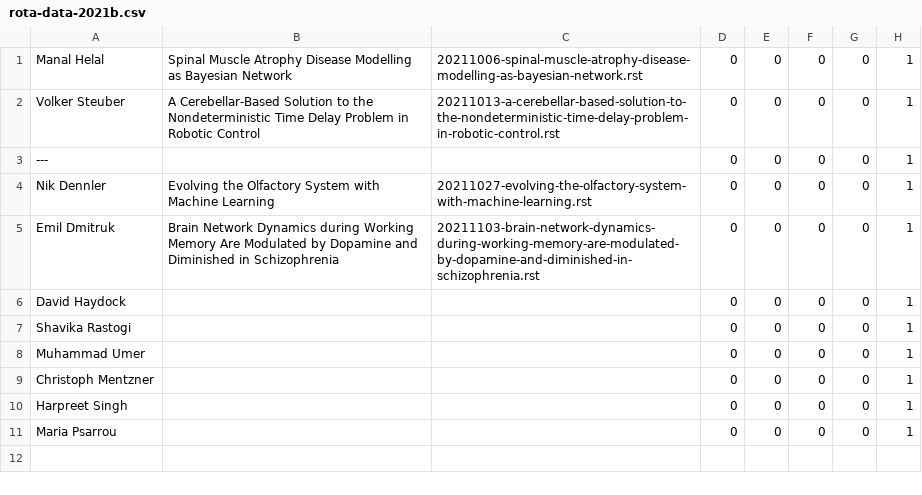
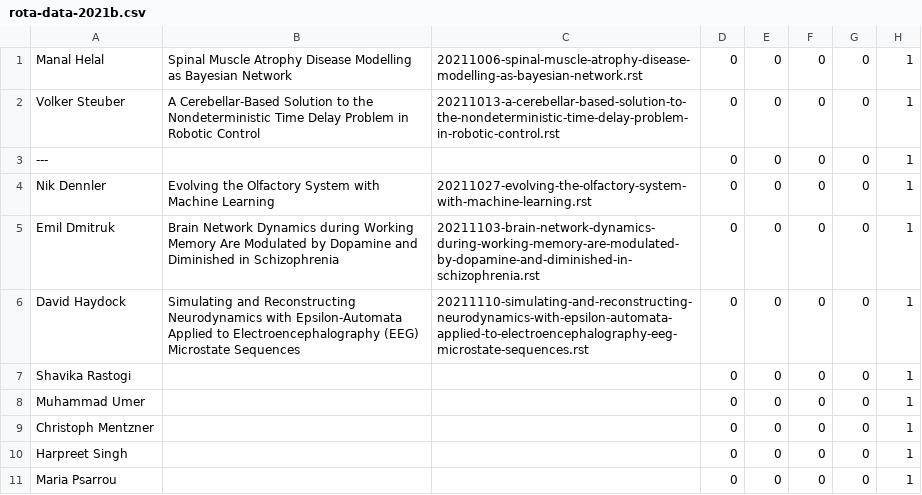
Before and after one commit to UHBiocomputation/UH-biocomputation-web, a CSV file: scripts/rota-data-2021b.csv, drawn as a sheet.

```diff
--- a/scripts/rota-data-2021b.csv
+++ b/scripts/rota-data-2021b.csv
@@ -5,3 +5,3 @@ Nik Dennler,"Evolving the Olfactory System with Machine Learning","20211027-evol
 Emil Dmitruk,"Brain Network Dynamics during Working Memory Are Modulated by Dopamine and Diminished in Schizophrenia","20211103-brain-network-dynamics-during-working-memory-are-modulated-by-dopamine-and-diminished-in-schizophrenia.rst",0,0,0,0,1
-David Haydock,"","",0,0,0,0,1
+David Haydock,"Simulating and Reconstructing Neurodynamics with Epsilon-Automata Applied to Electroencephalography (EEG) Microstate Sequences","20211110-simulating-and-reconstructing-neurodynamics-with-epsilon-automata-applied-to-electroencephalography-eeg-microstate-sequences.rst",0,0,0,0,1
 Shavika Rastogi,"","",0,0,0,0,1
```
Also changed, not shown: 1 other file.
